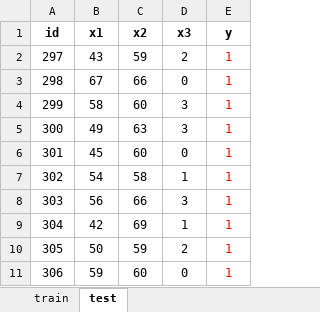
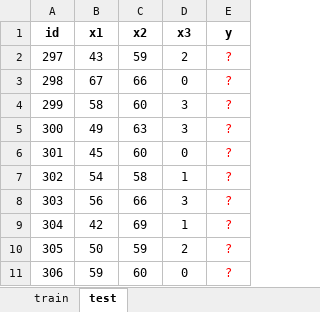
Before and after one commit to Raldi4859/TUGAS-PEMROGRAMAN-03-PENGANTAR-AI, an Excel workbook: traintest.xlsx, sheet test, drawn as a sheet; values as stored, in another font and other column widths than the file's, no borders; the diff names each change by its address in the sheet, - before the commit and + after, or states it on an @@ line.

```diff
--- a/traintest.xlsx (sheet test)
+++ b/traintest.xlsx (sheet test)
-E2:E11 (y): 1
+E2:E11 (y): ?
```
Also changed, not shown: 1 other file.
